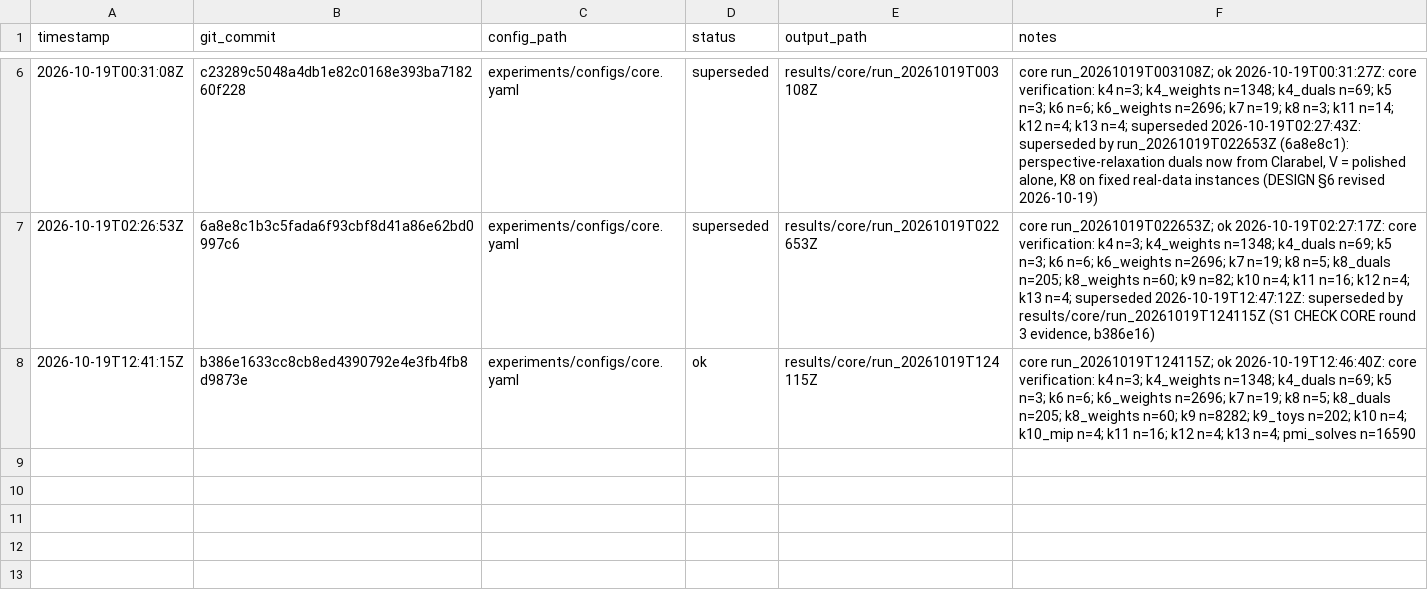
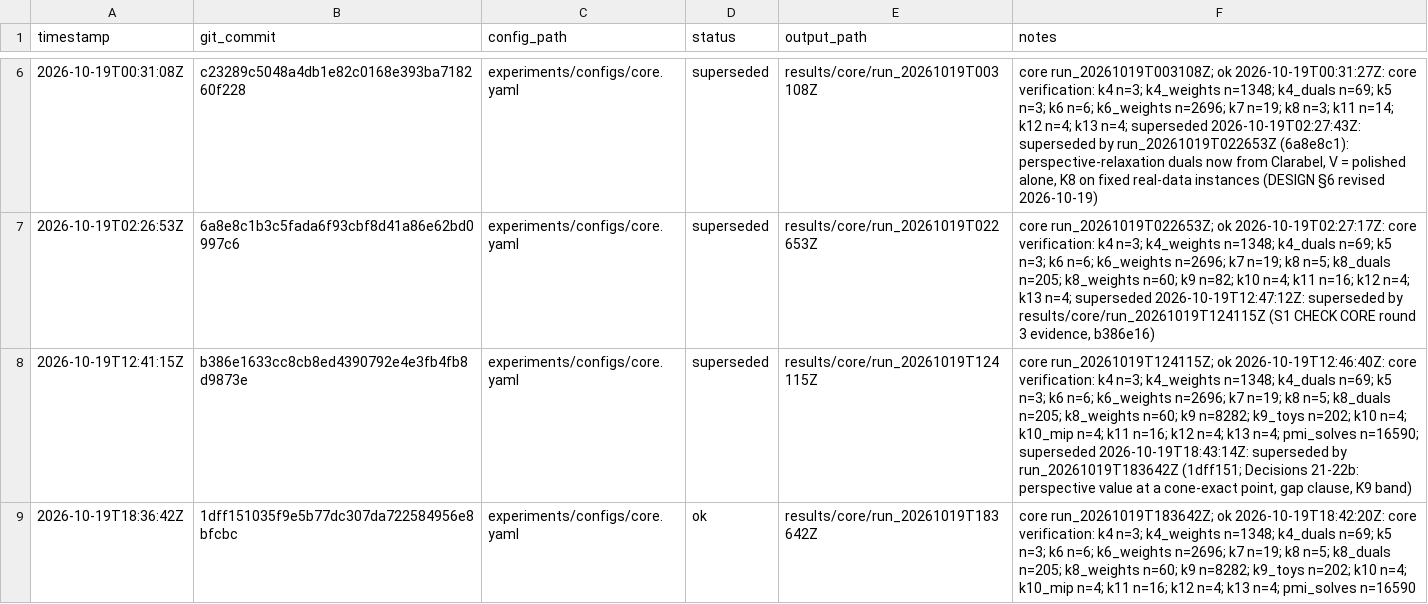
Before and after one commit to IsaiahChoi/engs104-neutrality-v2, a CSV file: results/RUN_LOG.csv, drawn as a sheet; only a part is shown, gaps mark what is left out.

```diff
--- a/results/RUN_LOG.csv
+++ b/results/RUN_LOG.csv
@@ -7,2 +7,3 @@ timestamp,git_commit,config_path,status,output_path,notes
 2026-10-19T02:26:53Z,6a8e8c1b3c5fada6f93cbf8d41a86e62bd0997c6,experiments/configs/core.yaml,superseded,results/core/run_20261019T022653Z,"core run_20261019T022653Z; ok 2026-10-19T02:27:17Z: core verification: k4 n=3; k4_weights n=1348; k4_duals n=69; k5 n=3; k6 n=6; k6_weights n=2696; k7 n=19; k8 n=5; k8_duals n=205; k8_weights n=60; k9 n=82; k10 n=4; k11 n=16; k12 n=4; k13 n=4; superseded 2026-10-19T12:47:12Z: superseded by results/core/run_20261019T124115Z (S1 CHECK CORE round 3 evidence, b386e16)"
-2026-10-19T12:41:15Z,b386e1633cc8cb8ed4390792e4e3fb4fb8d9873e,experiments/configs/core.yaml,ok,results/core/run_20261019T124115Z,core run_20261019T124115Z; ok 2026-10-19T12:46:40Z: core verification: k4 n=3; k4_weights n=1348; k4_duals n=69; k5 n=3; k6 n=6; k6_weights n=2696; k7 n=19; k8 n=5; k8_duals n=205; k8_weights n=60; k9 n=8282; k9_toys n=202; k10 n=4; k10_mip n=4; k11 n=16; k12 n=4; k13 n=4; pmi_solves n=16590
+2026-10-19T12:41:15Z,b386e1633cc8cb8ed4390792e4e3fb4fb8d9873e,experiments/configs/core.yaml,superseded,results/core/run_20261019T124115Z,"core run_20261019T124115Z; ok 2026-10-19T12:46:40Z: core verification: k4 n=3; k4_weights n=1348; k4_duals n=69; k5 n=3; k6 n=6; k6_weights n=2696; k7 n=19; k8 n=5; k8_duals n=205; k8_weights n=60; k9 n=8282; k9_toys n=202; k10 n=4; k10_mip n=4; k11 n=16; k12 n=4; k13 n=4; pmi_solves n=16590; superseded 2026-10-19T18:43:14Z: superseded by run_20261019T183642Z (1dff151; Decisions 21-22b: perspective value at a cone-exact point, gap clause, K9 band)"
+2026-10-19T18:36:42Z,1dff151035f9e5b77dc307da722584956e8bfcbc,experiments/configs/core.yaml,ok,results/core/run_20261019T183642Z,core run_20261019T183642Z; ok 2026-10-19T18:42:20Z: core verification: k4 n=3; k4_weights n=1348; k4_duals n=69; k5 n=3; k6 n=6; k6_weights n=2696; k7 n=19; k8 n=5; k8_duals n=205; k8_weights n=60; k9 n=8282; k9_toys n=202; k10 n=4; k10_mip n=4; k11 n=16; k12 n=4; k13 n=4; pmi_solves n=16590
```
Also changed, not shown: 27 other files.
